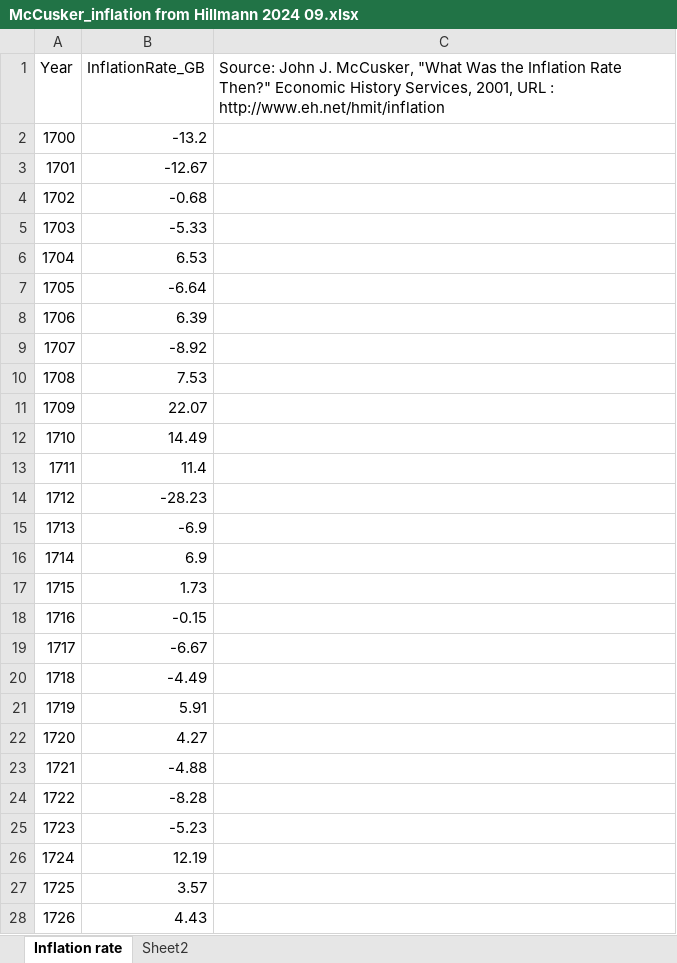
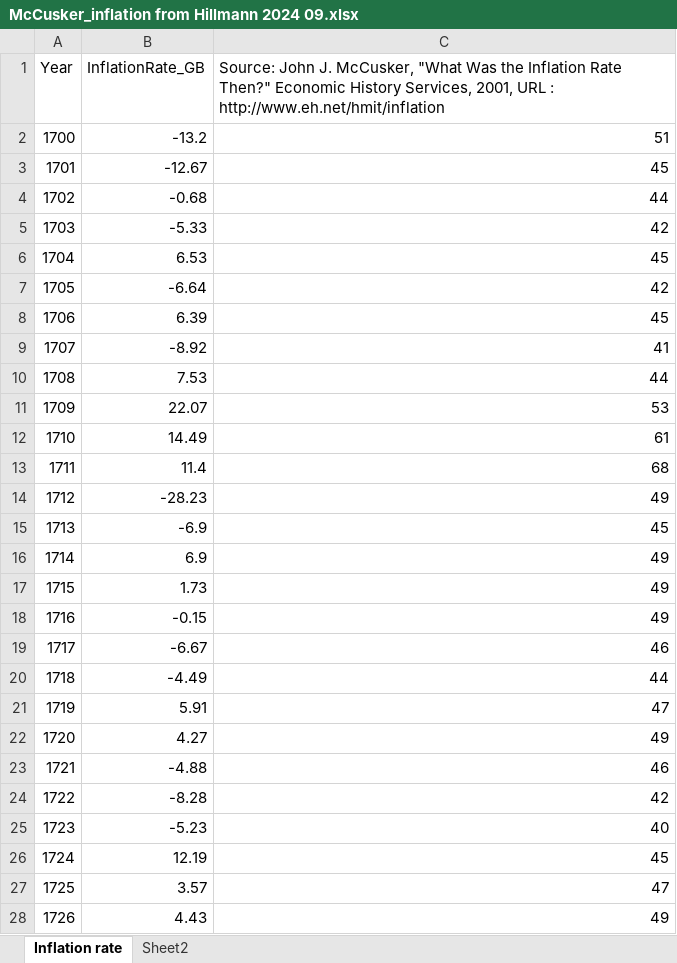
Before and after one commit to gdaudin/2016-Hamburg-Impact-of-War, an Excel workbook: External Data/McCusker_inflation from Hillmann 2024 09.xlsx, sheet Inflation rate, drawn as a sheet; only a part is shown; values as stored, in another font and other column widths than the file's, no borders; the diff covers the shown part only; the diff names each change by its address in the sheet, - before the commit and + after, or states it on an @@ line.

```diff
--- a/External Data/McCusker_inflation from Hillmann 2024 09.xlsx (sheet Inflation rate)
+++ b/External Data/McCusker_inflation from Hillmann 2024 09.xlsx (sheet Inflation rate)
-C2: (empty)
+C2: 51
-C3: (empty)
+C3: 45
-C4: (empty)
+C4: 44
-C5: (empty)
+C5: 42
-C6: (empty)
+C6: 45
-C7: (empty)
+C7: 42
-C8: (empty)
+C8: 45
-C9: (empty)
+C9: 41
-C10: (empty)
+C10: 44
-C11: (empty)
+C11: 53
-C12: (empty)
+C12: 61
-C13: (empty)
+C13: 68
-C14: (empty)
+C14: 49
-C15: (empty)
+C15: 45
-C16:C18: (empty)
+C16:C18: 49
-C19: (empty)
+C19: 46
-C20: (empty)
+C20: 44
-C21: (empty)
+C21: 47
-C22: (empty)
+C22: 49
-C23: (empty)
+C23: 46
-C24: (empty)
+C24: 42
-C25: (empty)
+C25: 40
-C26: (empty)
+C26: 45
-C27: (empty)
+C27: 47
-C28: (empty)
+C28: 49
```
Also changed, not shown: 1 added row and 94 edited cells elsewhere in this sheet, External Data/Value of British prizes.xlsx, 2 other files.
